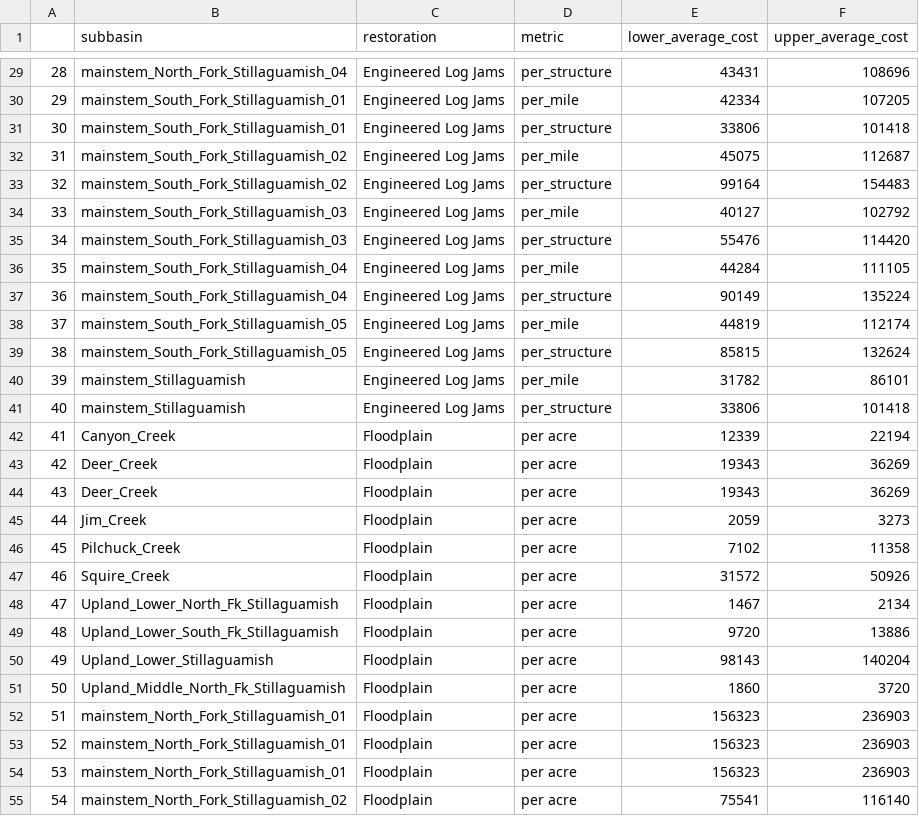
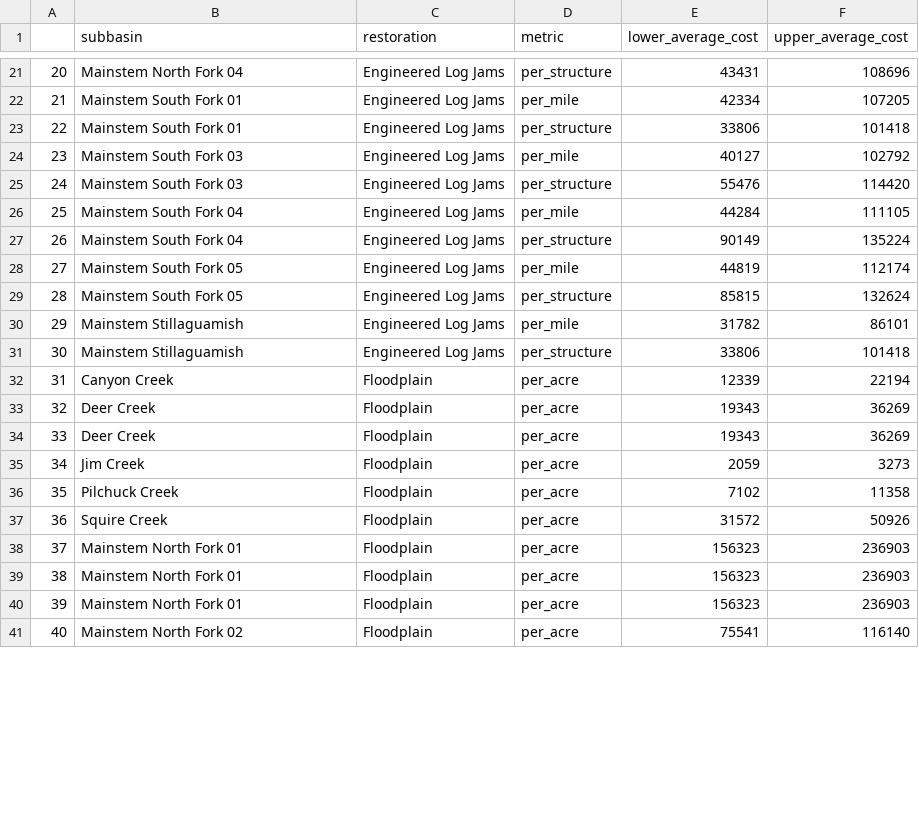
Before and after one commit to meghanroberts/gp-shiny, a CSV file: myapp/data/processed/unit_cost.csv, drawn as a sheet; only a part is shown, gaps mark what is left out; removed rows and columns are numbered as before the commit, all else as after; the diff covers the shown part only; the diff names each change by its address in the sheet, - before the commit and + after, or states it on an @@ line.

```diff
--- a/myapp/data/processed/unit_cost.csv
+++ b/myapp/data/processed/unit_cost.csv
@@ column A renumbered from row 14 down @@
-B21 (subbasin): mainstem_North_Fork_Stillaguamish_04
+B21 (subbasin): Mainstem North Fork 04
-B22:B23 (subbasin): mainstem_South_Fork_Stillaguamish_01
+B22:B23 (subbasin): Mainstem South Fork 01
-row 32: 31 | mainstem_South_Fork_Stillaguamish_02 | Engineered Log Jams | per_mile | 45075 | 112687
-row 33: 32 | mainstem_South_Fork_Stillaguamish_02 | Engineered Log Jams | per_structure | 99164 | 154483
-B24:B25 (subbasin): mainstem_South_Fork_Stillaguamish_03
+B24:B25 (subbasin): Mainstem South Fork 03
-B26:B27 (subbasin): mainstem_South_Fork_Stillaguamish_04
+B26:B27 (subbasin): Mainstem South Fork 04
-B28:B29 (subbasin): mainstem_South_Fork_Stillaguamish_05
+B28:B29 (subbasin): Mainstem South Fork 05
-B30:B31 (subbasin): mainstem_Stillaguamish
+B30:B31 (subbasin): Mainstem Stillaguamish
-B32 (subbasin): Canyon_Creek
+B32 (subbasin): Canyon Creek
-D32:D37 (metric): per acre
+D32:D37 (metric): per_acre
-B33:B34 (subbasin): Deer_Creek
+B33:B34 (subbasin): Deer Creek
-B35 (subbasin): Jim_Creek
+B35 (subbasin): Jim Creek
-B36 (subbasin): Pilchuck_Creek
+B36 (subbasin): Pilchuck Creek
-B37 (subbasin): Squire_Creek
+B37 (subbasin): Squire Creek
-row 48: 47 | Upland_Lower_North_Fk_Stillaguamish | Floodplain | per acre | 1467 | 2134
-row 49: 48 | Upland_Lower_South_Fk_Stillaguamish | Floodplain | per acre | 9720 | 13886
-row 50: 49 | Upland_Lower_Stillaguamish | Floodplain | per acre | 98143 | 140204
-row 51: 50 | Upland_Middle_North_Fk_Stillaguamish | Floodplain | per acre | 1860 | 3720
-B38:B40 (subbasin): mainstem_North_Fork_Stillaguamish_01
+B38:B40 (subbasin): Mainstem North Fork 01
-D38:D41 (metric): per acre
+D38:D41 (metric): per_acre
-B41 (subbasin): mainstem_North_Fork_Stillaguamish_02
+B41 (subbasin): Mainstem North Fork 02
```
Also changed, not shown: 13 removed rows and 54 edited cells elsewhere in this file, 5 other files.
